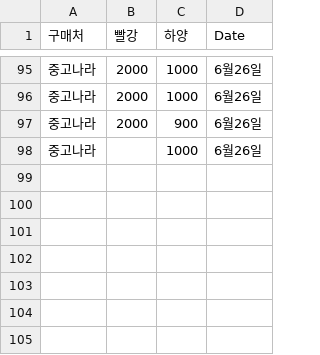
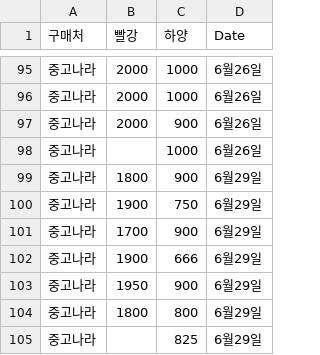
Before and after one commit to isingmodel/Starbucks_Frequency_Price_Analysis, a CSV file: starbucks_colored_sticker.csv, drawn as a sheet; only a part is shown, gaps mark what is left out; the diff names each change by its address in the sheet, - before the commit and + after, or states it on an @@ line.

```diff
--- a/starbucks_colored_sticker.csv
+++ b/starbucks_colored_sticker.csv
+row 99: 중고나라 | 1800 | 900 | 6월29일
+row 100: 중고나라 | 1900 | 750 | 6월29일
+row 101: 중고나라 | 1700 | 900 | 6월29일
+row 102: 중고나라 | 1900 | 666 | 6월29일
+row 103: 중고나라 | 1950 | 900 | 6월29일
+row 104: 중고나라 | 1800 | 800 | 6월29일
+row 105: 중고나라 |  | 825 | 6월29일
```
Also changed, not shown: starbucks_cooler_price.csv, starbucks_exchange_tiecket.csv, 7 other files.
